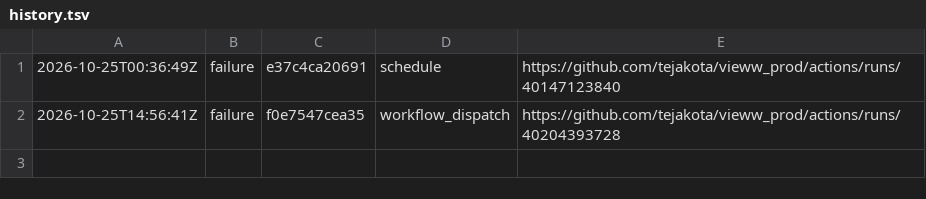
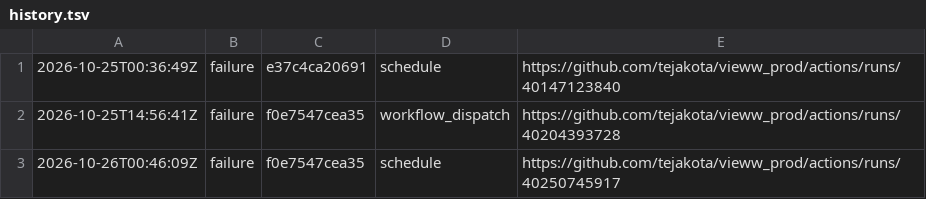
Before and after one commit to tejakota/vieww_prod, a TSV file: publish/main/history.tsv, drawn as a sheet.

Commit message:
publish (main @ f0e7547cea35): failure

```diff
--- a/publish/main/history.tsv
+++ b/publish/main/history.tsv
@@ -2 +2,2 @@
 2026-10-25T14:56:41Z	failure	f0e7547cea35	workflow_dispatch	https://github.com/tejakota/vieww_prod/actions/runs/40204393728
+2026-10-26T00:46:09Z	failure	f0e7547cea35	schedule	https://github.com/tejakota/vieww_prod/actions/runs/40250745917
```
Also changed, not shown: 6 other files.
